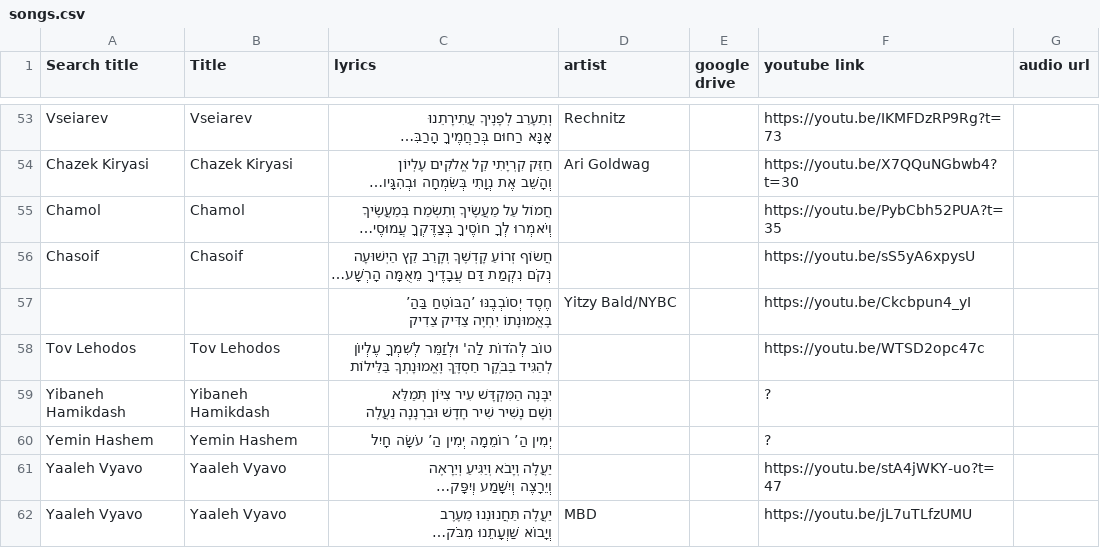
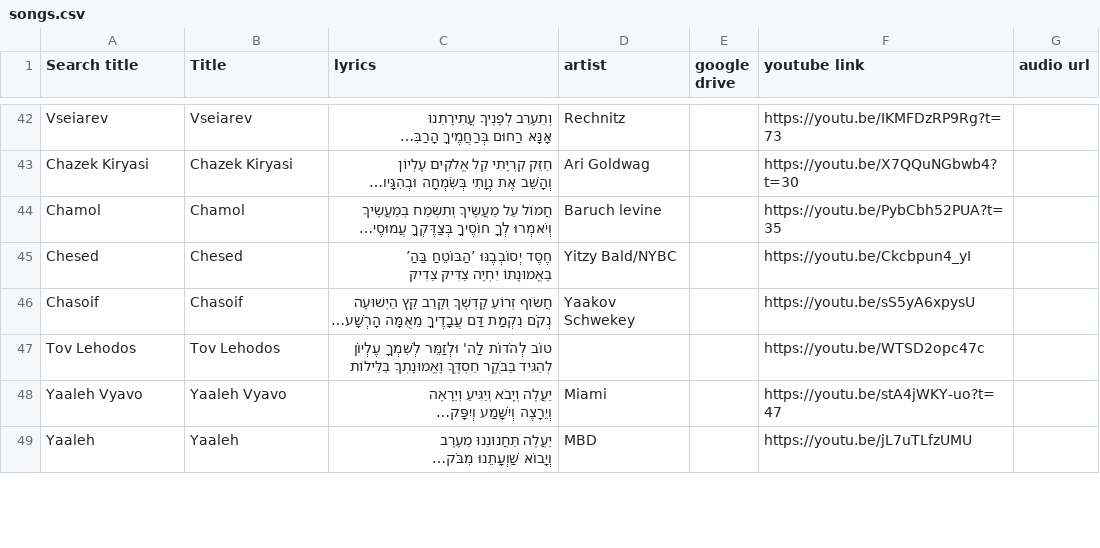
Before and after one commit to isaacngordon/niggun-sheet, a CSV file: data/songs.csv, drawn as a sheet; only a part is shown, gaps mark what is left out; long unchanged cells end in …; removed rows and columns are numbered as before the commit, all else as after; ↵ is a line break in a cell; the diff covers the shown part only; the diff names each change by its address in the sheet, - before the commit and + after, or states it on an @@ line.

```diff
--- a/data/songs.csv
+++ b/data/songs.csv
-D44 (artist): (empty)
+D44 (artist): Baruch levine
+row 45: Chesed | Chesed | חֶסֶד יְסוֹבְבֶנּוּ ’הַבּוֹטֵחַ בַּהַ’ ↵ בֶּאֱמוּנָתוֹ יִחְיֶה צַדִּיק צַדִיק | Yitzy Bald/NYBC |  | https://youtu.be/Ckcbpun4_yI
-D46 (artist): (empty)
+D46 (artist): Yaakov Schwekey
-row 57:  |  | חֶסֶד יְסוֹבְבֶנּוּ ’הַבּוֹטֵחַ בַּהַ’ ↵ בֶּאֱמוּנָתוֹ יִחְיֶה צַדִּיק צַדִיק | Yitzy Bald/NYBC |  | https://youtu.be/Ckcbpun4_yI
-row 59: Yibaneh Hamikdash | Yibaneh Hamikdash | יִבָּנֶה הַמִּקְדָּשׁ עִיר צִיּוֹן תְּמַלֵּא ↵ וְשָׁם נָשִׁיר שִׁיר חָדָשׁ וּבִרְנָנָה נַעֲלֶה |  |  | ?
-row 60: Yemin Hashem | Yemin Hashem | יְמִין הַ’ רוֹמֵמָה יְמִין הַ’ עֹשָׂה חָיִל |  |  | ?
-D48 (artist): (empty)
+D48 (artist): Miami
-A49 (Search title): Yaaleh Vyavo
+A49 (Search title): Yaaleh
-B49 (Title): Yaaleh Vyavo
+B49 (Title): Yaaleh
```
Also changed, not shown: 5 added rows, 22 removed rows and 55 edited cells elsewhere in this file, 44 other files.
